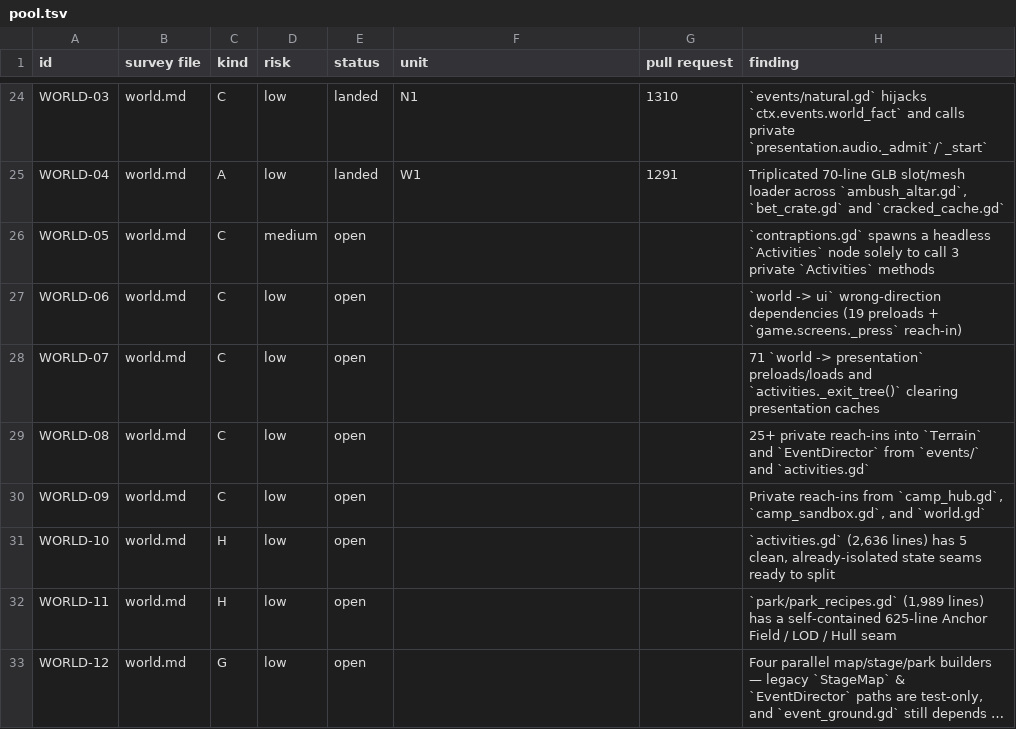
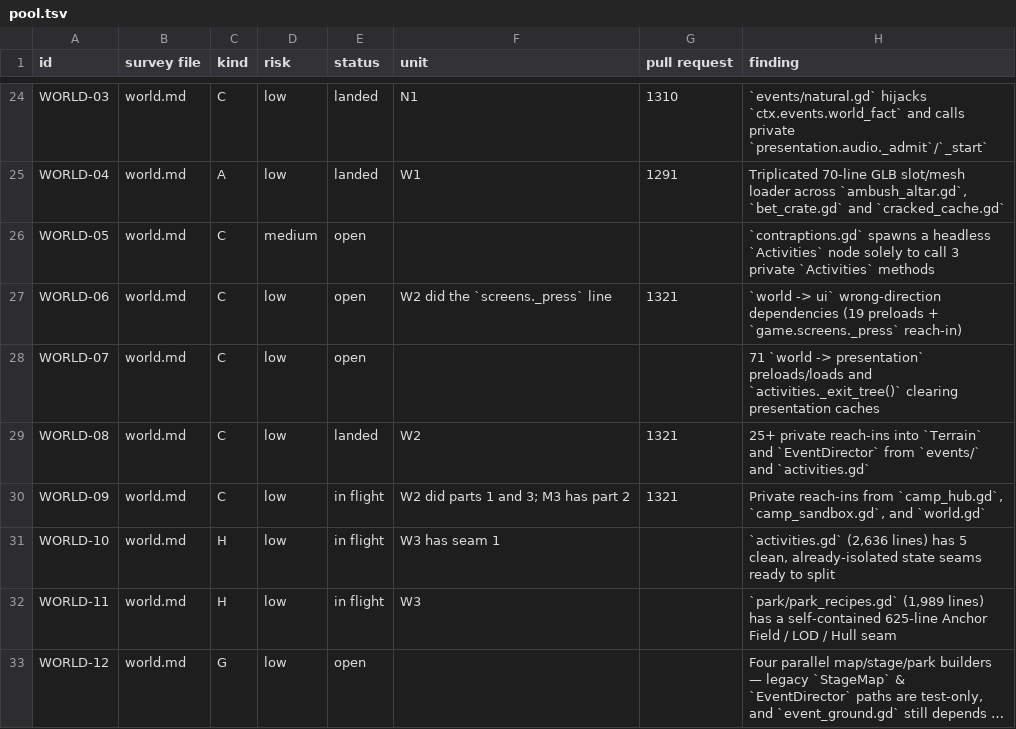
Before and after one commit to bananahana720/scrapkeep, a TSV file: project-guide/handoff/shared/structure-sweep/pool.tsv, drawn as a sheet; only a part is shown, gaps mark what is left out; long unchanged cells end in …; the diff covers the shown part only; the diff names each change by its address in the sheet, - before the commit and + after, or states it on an @@ line.

```diff
--- a/project-guide/handoff/shared/structure-sweep/pool.tsv
+++ b/project-guide/handoff/shared/structure-sweep/pool.tsv
-F27 (unit): (empty)
+F27 (unit): W2 did the `screens._press` line
-G27 (pull request): (empty)
+G27 (pull request): 1321
-E29 (status): open
+E29 (status): landed
-F29 (unit): (empty)
+F29 (unit): W2
-G29:G30 (pull request): (empty)
+G29:G30 (pull request): 1321
-E30:E32 (status): open
+E30:E32 (status): in flight
-F30 (unit): (empty)
+F30 (unit): W2 did parts 1 and 3; M3 has part 2
-F31 (unit): (empty)
+F31 (unit): W3 has seam 1
-F32 (unit): (empty)
+F32 (unit): W3
```
Also changed, not shown: 139 edited cells elsewhere in this file, 2 other files.
